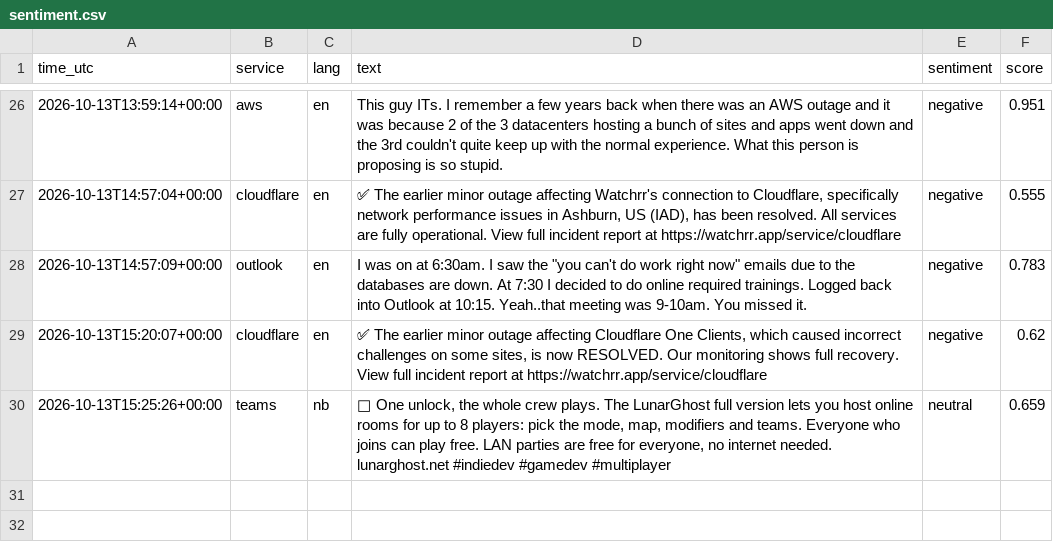
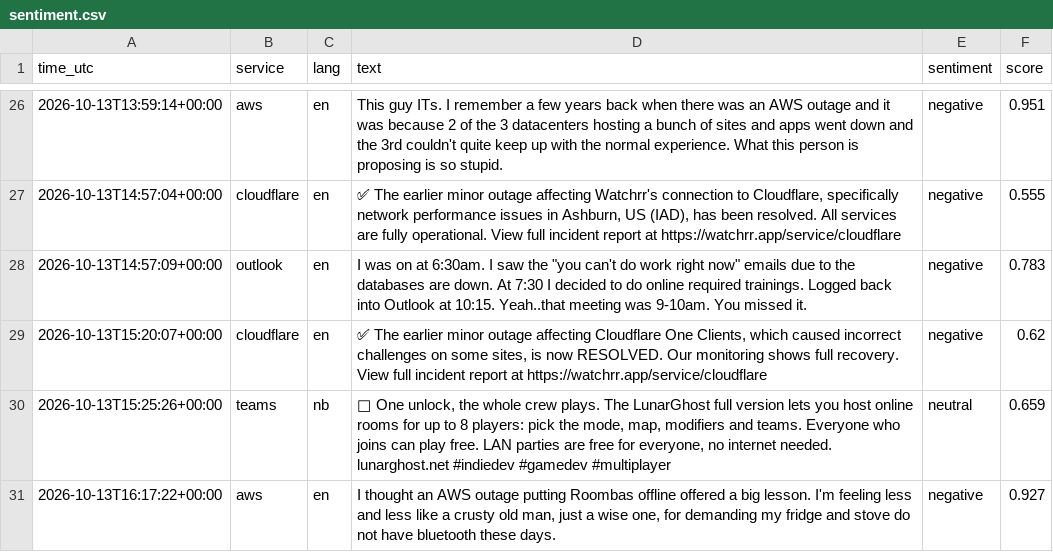
Before and after one commit to 8Y12N/ai4g-portfolio-Yazan_Nemo, a CSV file: Term 1/Week 6/hackathon/data/sentiment.csv, drawn as a sheet; only a part is shown, gaps mark what is left out.

```diff
--- a/Term 1/Week 6/hackathon/data/sentiment.csv
+++ b/Term 1/Week 6/hackathon/data/sentiment.csv
@@ -30 +30,2 @@ time_utc,service,lang,text,sentiment,score
 2026-10-13T15:25:26+00:00,teams,nb,"🚀 One unlock, the whole crew plays. The LunarGhost full version lets you host online rooms for up to 8 players: pick the mode, map, modifiers and teams. Everyone who joins can play free. LAN parties are free for everyone, no internet needed. lunarghost.net #indiedev #gamedev #multiplayer",neutral,0.659
+2026-10-13T16:17:22+00:00,aws,en,"I thought an AWS outage putting Roombas offline offered a big lesson.   I'm feeling less and less like a crusty old man, just a wise one, for demanding my fridge and stove do not have bluetooth these days.",negative,0.927
```
Also changed, not shown: Term 1/Week 6/hackathon/data/posts.csv, 1 other file.
